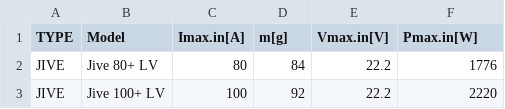
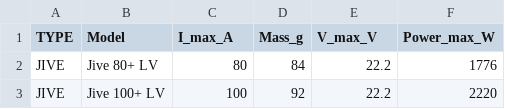
Before and after one commit to aitorochotorena/Optimization-based-on-catalogue-selection-and-representation-of-Pareto-charts, a CSV file: ESC/ESC_data.csv, drawn as a sheet; only a part is shown.

Commit message:
Add files via upload

```diff
--- a/ESC/ESC_data.csv
+++ b/ESC/ESC_data.csv
@@ -1,2 +1,2 @@
-TYPE;Model;Imax.in[A];m[g];Vmax.in[V];Pmax.in[W]
+TYPE;Model;I_max_A;Mass_g;V_max_V;Power_max_W
 JIVE;Jive 80+ LV ;80;84;22.2;1776
```
